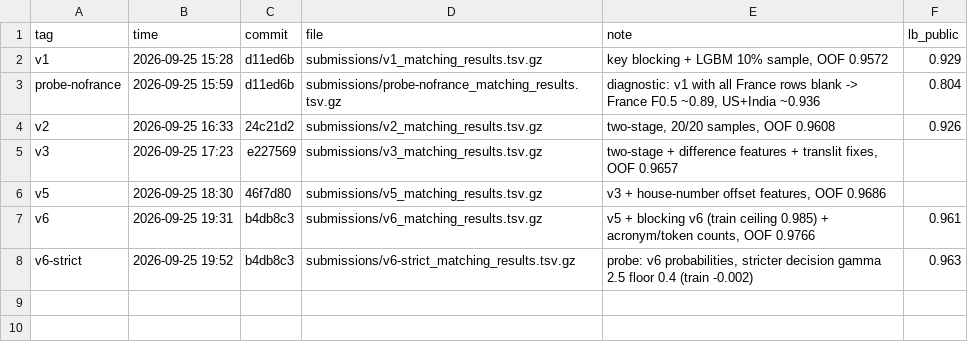
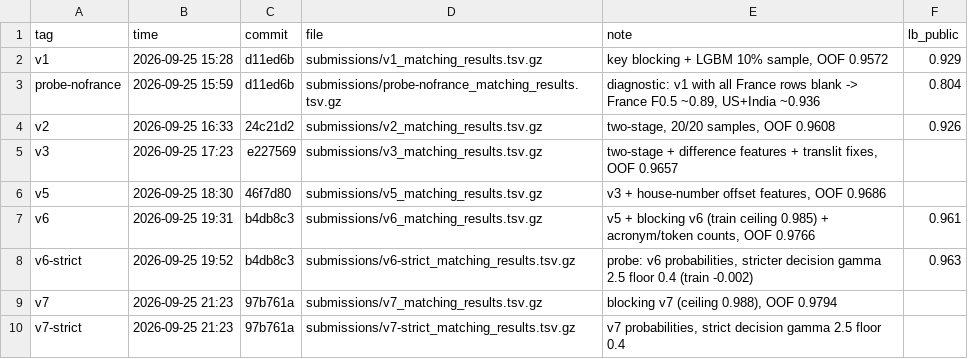
Before and after one commit to Anish033-coder/amazon-ml-2026, a CSV file: experiments/submissions.csv, drawn as a sheet; the diff names each change by its address in the sheet, - before the commit and + after, or states it on an @@ line.

```diff
--- a/experiments/submissions.csv
+++ b/experiments/submissions.csv
+row 9: v7 | 2026-09-25 21:23 | 97b761a | submissions/v7_matching_results.tsv.gz | blocking v7 (ceiling 0.988), OOF 0.9794
+row 10: v7-strict | 2026-09-25 21:23 | 97b761a | submissions/v7-strict_matching_results.tsv.gz | v7 probabilities, strict decision gamma 2.5 floor 0.4
```
Also changed, not shown: experiments/log.csv.
